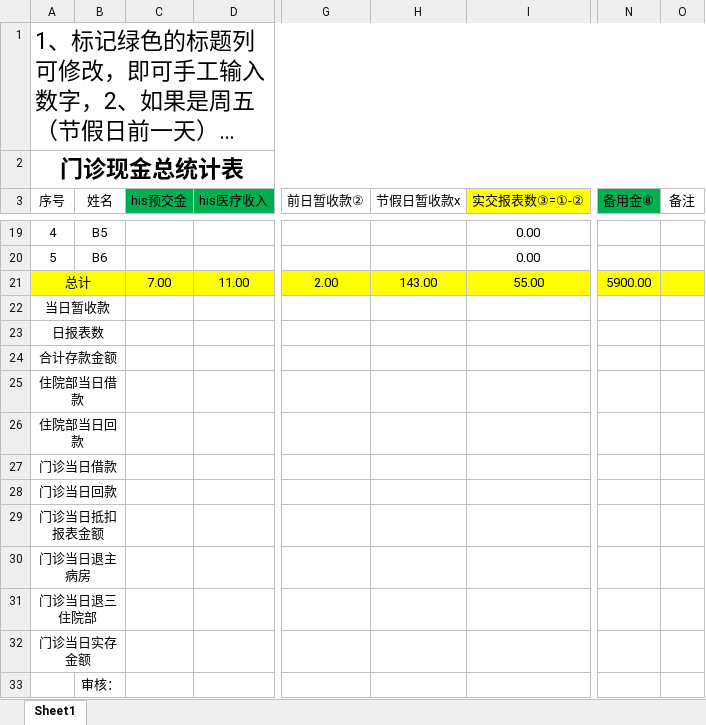
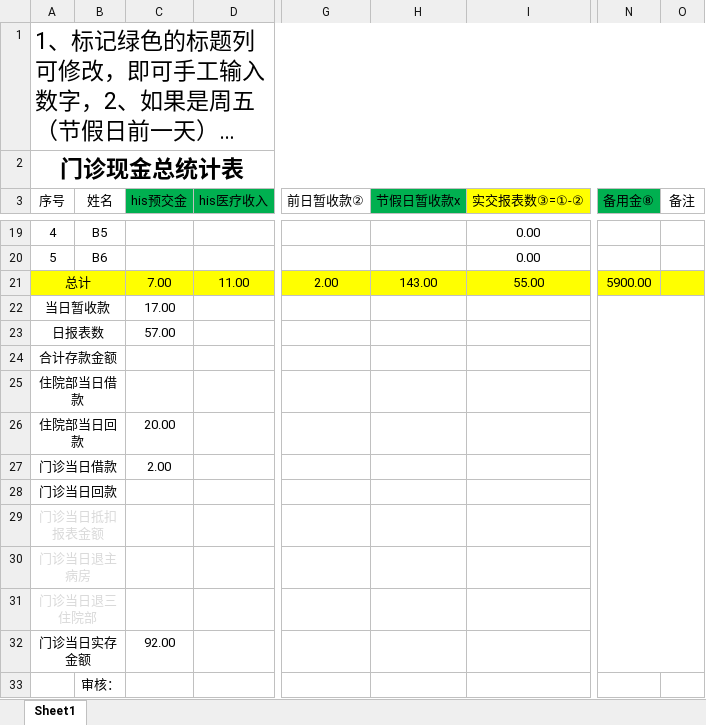
Before and after one commit to ThatMaybeGood/workOfJava, an Excel workbook: mergedata/doc/门诊现金总统计表.xlsx, sheet Sheet1, drawn as a sheet; only a part is shown, gaps mark what is left out; long unchanged cells end in …; values as stored, in another font and other column widths than the file's, no borders; the diff names each change by its address in the sheet, - before the commit and + after, or states it on an @@ line.

Commit message:
修改对应问题1

```diff
--- a/mergedata/doc/门诊现金总统计表.xlsx (sheet Sheet1)
+++ b/mergedata/doc/门诊现金总统计表.xlsx (sheet Sheet1)
-H3 fill: none
+H3 fill: #00B050
-C22 (his预交金): (empty)
+C22 (his预交金): 17.00
+N22:O32 merged
-C23 (his预交金): (empty)
+C23 (his预交金): 57.00
-C26 (his预交金): (empty)
+C26 (his预交金): 20.00
-C27 (his预交金): (empty)
+C27 (his预交金): 2.00
-A29:A31 text colour: black
+A29:A31 text colour: #D9D9D9
-C32 (his预交金): (empty)
+C32 (his预交金): 92.00
```
